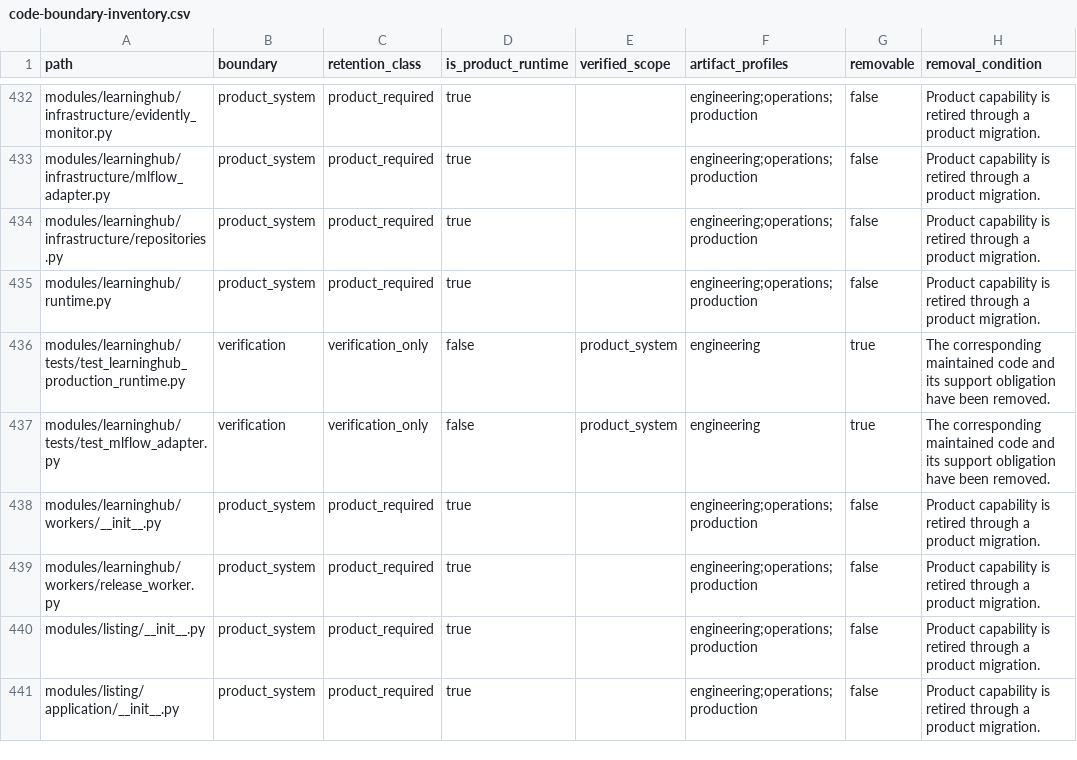
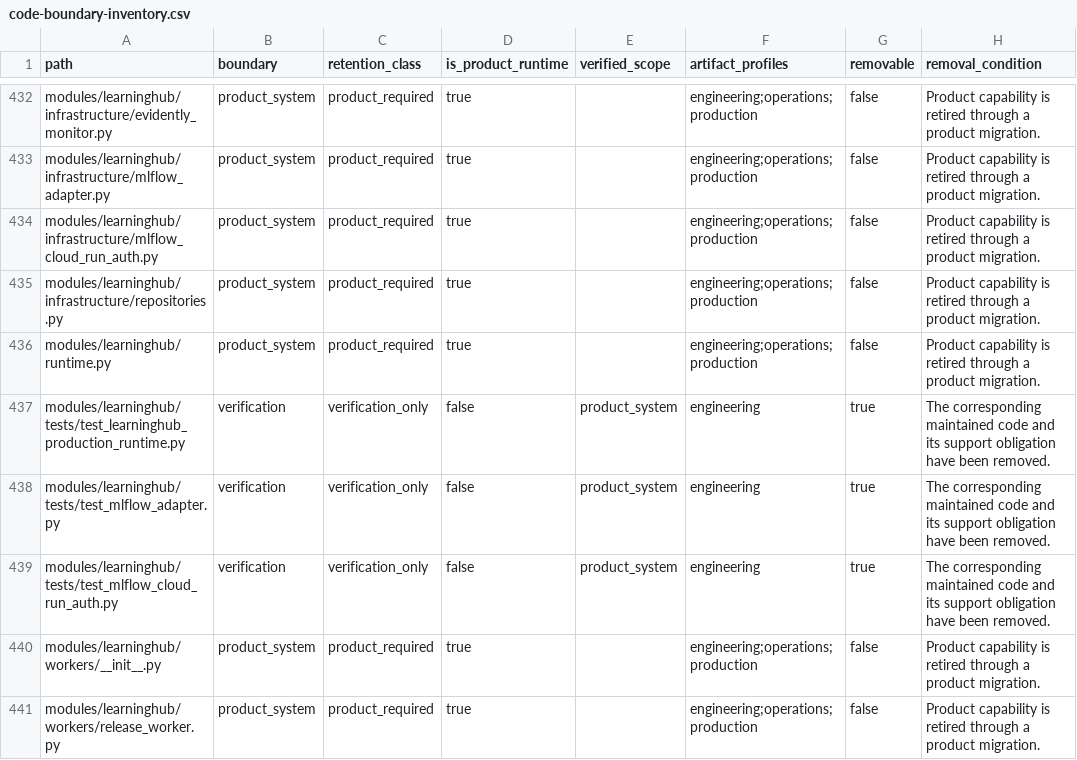
Before and after one commit to alfloop-dev/odayplus, a CSV file: docs/audits/code-boundary-inventory.csv, drawn as a sheet; only a part is shown, gaps mark what is left out; the shorter side is filled out with more unchanged rows.

```diff
--- a/docs/audits/code-boundary-inventory.csv
+++ b/docs/audits/code-boundary-inventory.csv
@@ -433,2 +433,3 @@ modules/learninghub/infrastructure/evidently_monitor.py,product_system,product_r
 modules/learninghub/infrastructure/mlflow_adapter.py,product_system,product_required,true,,engineering;operations;production,false,Product capability is retired through a product migration.
+modules/learninghub/infrastructure/mlflow_cloud_run_auth.py,product_system,product_required,true,,engineering;operations;production,false,Product capability is retired through a product migration.
 modules/learninghub/infrastructure/repositories.py,product_system,product_required,true,,engineering;operations;production,false,Product capability is retired through a product migration.
@@ -437,2 +438,3 @@ modules/learninghub/tests/test_learninghub_production_runtime.py,verification,ve
 modules/learninghub/tests/test_mlflow_adapter.py,verification,verification_only,false,product_system,engineering,true,The corresponding maintained code and its support obligation have been removed.
+modules/learninghub/tests/test_mlflow_cloud_run_auth.py,verification,verification_only,false,product_system,engineering,true,The corresponding maintained code and its support obligation have been removed.
 modules/learninghub/workers/__init__.py,product_system,product_required,true,,engineering;operations;production,false,Product capability is retired through a product migration.
```
